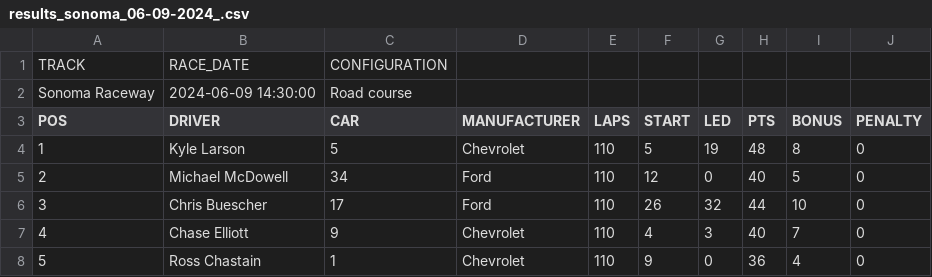
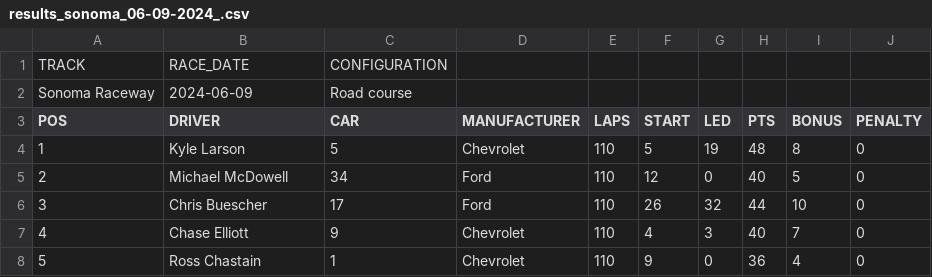
Before and after one commit to moose46/racing, a CSV file: scripts/results/results_sonoma_06-09-2024_.csv, drawn as a sheet; only a part is shown.

Commit message:
Modifying Load Race Results

```diff
--- a/scripts/results/results_sonoma_06-09-2024_.csv
+++ b/scripts/results/results_sonoma_06-09-2024_.csv
@@ -1,3 +1,3 @@
 TRACK	RACE_DATE	CONFIGURATION
-Sonoma Raceway	2024-06-09 14:30:00	Road course
+Sonoma Raceway	2024-06-09	Road course
 POS	DRIVER	CAR	MANUFACTURER	LAPS	START	LED	PTS	BONUS	PENALTY
```
Also changed, not shown: scripts/results/results_st louis_06-02-2024_.csv, 10 other files.
